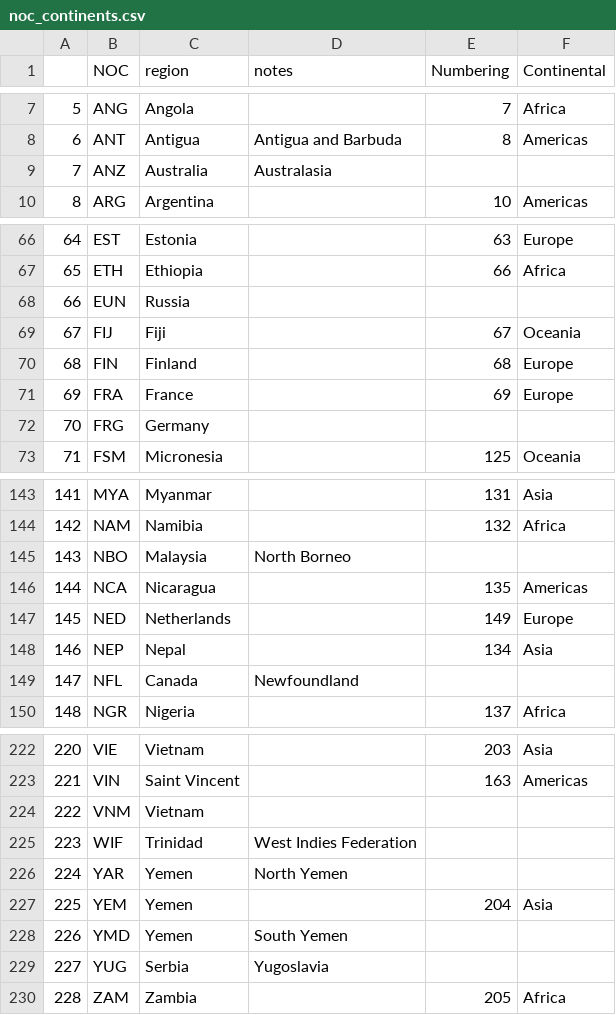
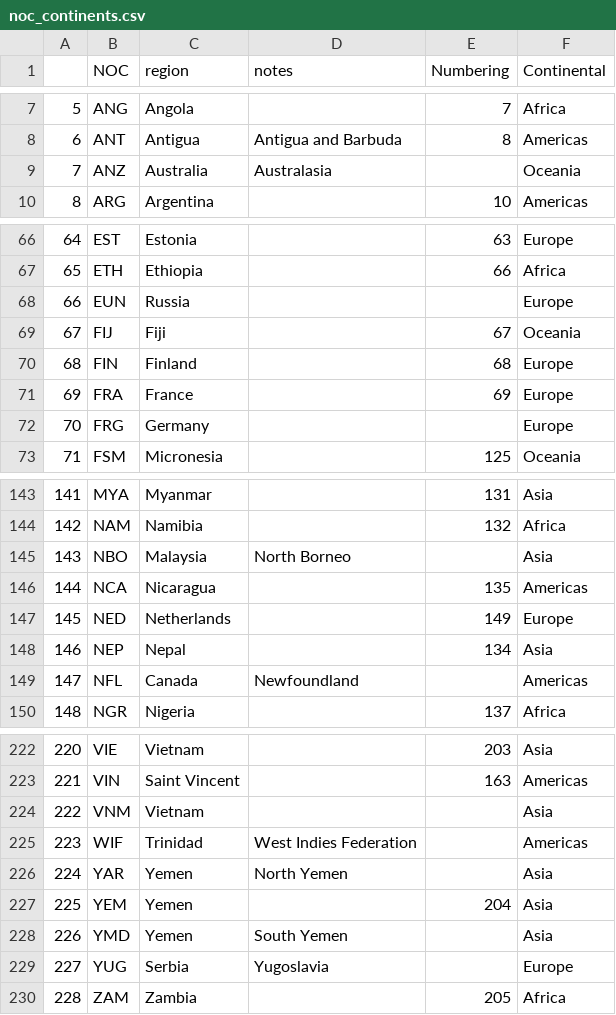
Before and after one commit to DSAI-K64-20212-Project/Data-Visualization, a CSV file: Data/noc_continents.csv, drawn as a sheet; only a part is shown, gaps mark what is left out; the diff covers the shown part only.

Commit message:
Fill nan in continental

```diff
--- a/Data/noc_continents.csv
+++ b/Data/noc_continents.csv
@@ -8,3 +8,3 @@
 6,ANT,Antigua,Antigua and Barbuda,8,Americas
-7,ANZ,Australia,Australasia,,
+7,ANZ,Australia,Australasia,,Oceania
 8,ARG,Argentina,,10,Americas
@@ -67,3 +67,3 @@
 65,ETH,Ethiopia,,66,Africa
-66,EUN,Russia,,,
+66,EUN,Russia,,,Europe
 67,FIJ,Fiji,,67,Oceania
@@ -71,3 +71,3 @@
 69,FRA,France,,69,Europe
-70,FRG,Germany,,,
+70,FRG,Germany,,,Europe
 71,FSM,Micronesia,,125,Oceania
@@ -144,3 +144,3 @@
 142,NAM,Namibia,,132,Africa
-143,NBO,Malaysia,North Borneo,,
+143,NBO,Malaysia,North Borneo,,Asia
 144,NCA,Nicaragua,,135,Americas
@@ -148,3 +148,3 @@
 146,NEP,Nepal,,134,Asia
-147,NFL,Canada,Newfoundland,,
+147,NFL,Canada,Newfoundland,,Americas
 148,NGR,Nigeria,,137,Africa
@@ -223,8 +223,8 @@
 221,VIN,Saint Vincent,,163,Americas
-222,VNM,Vietnam,,,
-223,WIF,Trinidad,West Indies Federation,,
-224,YAR,Yemen,North Yemen,,
+222,VNM,Vietnam,,,Asia
+223,WIF,Trinidad,West Indies Federation,,Americas
+224,YAR,Yemen,North Yemen,,Asia
 225,YEM,Yemen,,204,Asia
-226,YMD,Yemen,South Yemen,,
-227,YUG,Serbia,Yugoslavia,,
+226,YMD,Yemen,South Yemen,,Asia
+227,YUG,Serbia,Yugoslavia,,Europe
 228,ZAM,Zambia,,205,Africa
```
Also changed, not shown: 10 edited cells elsewhere in this file, 3 other files.
